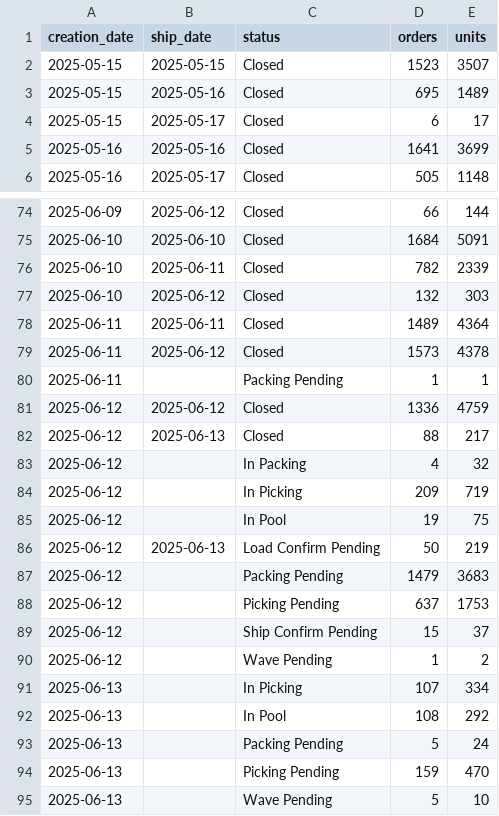
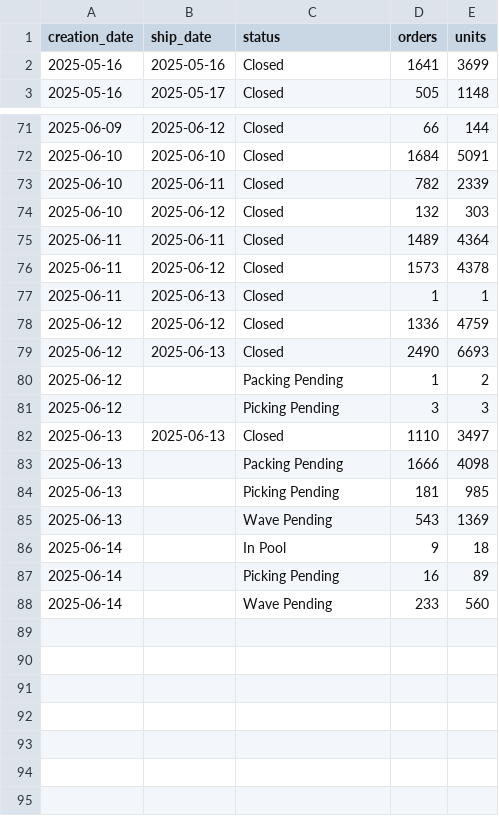
Before and after one commit to EdwardKing1701/tr_ecom_dbt, a CSV file: seeds/load/daily/sv_order_summary.csv, drawn as a sheet; only a part is shown, gaps mark what is left out.

```diff
--- a/seeds/load/daily/sv_order_summary.csv
+++ b/seeds/load/daily/sv_order_summary.csv
@@ -1,5 +1,2 @@
 creation_date,ship_date,status,orders,units
-2025-05-15,2025-05-15,Closed,1523,3507
-2025-05-15,2025-05-16,Closed,695,1489
-2025-05-15,2025-05-17,Closed,6,17
 2025-05-16,2025-05-16,Closed,1641,3699
@@ -79,17 +76,13 @@
 2025-06-11,2025-06-12,Closed,1573,4378
-2025-06-11,,Packing Pending,1,1
+2025-06-11,2025-06-13,Closed,1,1
 2025-06-12,2025-06-12,Closed,1336,4759
-2025-06-12,2025-06-13,Closed,88,217
-2025-06-12,,In Packing,4,32
-2025-06-12,,In Picking,209,719
-2025-06-12,,In Pool,19,75
-2025-06-12,2025-06-13,Load Confirm Pending,50,219
-2025-06-12,,Packing Pending,1479,3683
-2025-06-12,,Picking Pending,637,1753
-2025-06-12,,Ship Confirm Pending,15,37
-2025-06-12,,Wave Pending,1,2
-2025-06-13,,In Picking,107,334
-2025-06-13,,In Pool,108,292
-2025-06-13,,Packing Pending,5,24
-2025-06-13,,Picking Pending,159,470
-2025-06-13,,Wave Pending,5,10
+2025-06-12,2025-06-13,Closed,2490,6693
+2025-06-12,,Packing Pending,1,2
+2025-06-12,,Picking Pending,3,3
+2025-06-13,2025-06-13,Closed,1110,3497
+2025-06-13,,Packing Pending,1666,4098
+2025-06-13,,Picking Pending,181,985
+2025-06-13,,Wave Pending,543,1369
+2025-06-14,,In Pool,9,18
+2025-06-14,,Picking Pending,16,89
+2025-06-14,,Wave Pending,233,560
```
Also changed, not shown: seeds/load/daily/ga_add_to_cart_users.csv, seeds/load/daily/ga_channels.csv, 4 other files.
